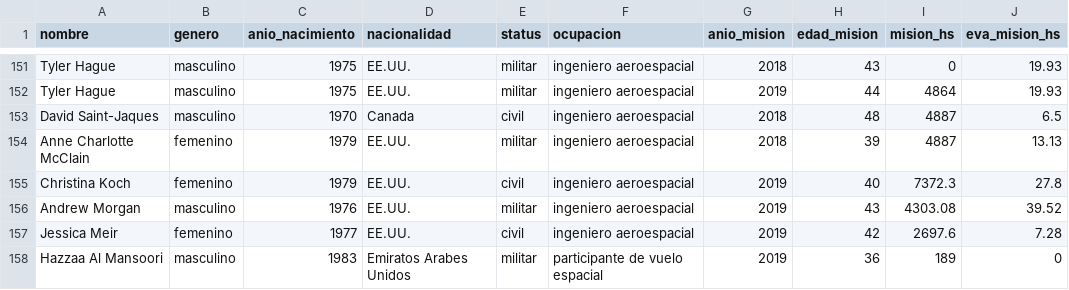
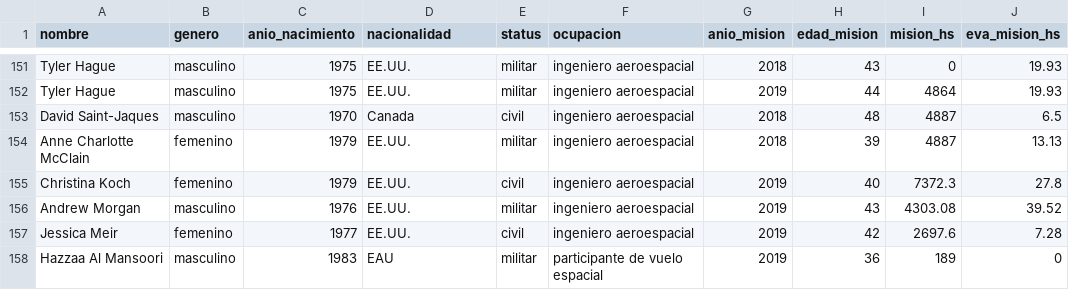
Before and after one commit to fedeegiorgi/vd-giorgi-prieto, a CSV file: exploracion/test-5/astronautas.csv, drawn as a sheet; only a part is shown, gaps mark what is left out.

Commit message:
Subo mas exploraciones al git

```diff
--- a/exploracion/test-5/astronautas.csv
+++ b/exploracion/test-5/astronautas.csv
@@ -157,2 +157,2 @@ Andrew Morgan,masculino,1976,EE.UU.,militar,ingeniero aeroespacial,2019,43,4303.
 Jessica Meir,femenino,1977,EE.UU.,civil,ingeniero aeroespacial,2019,42,2697.6,7.28
-Hazzaa Al Mansoori,masculino,1983,Emiratos Arabes Unidos,militar,participante de vuelo espacial,2019,36,189,0
+Hazzaa Al Mansoori,masculino,1983,EAU,militar,participante de vuelo espacial,2019,36,189,0
```
Also changed, not shown: 4 other files.
